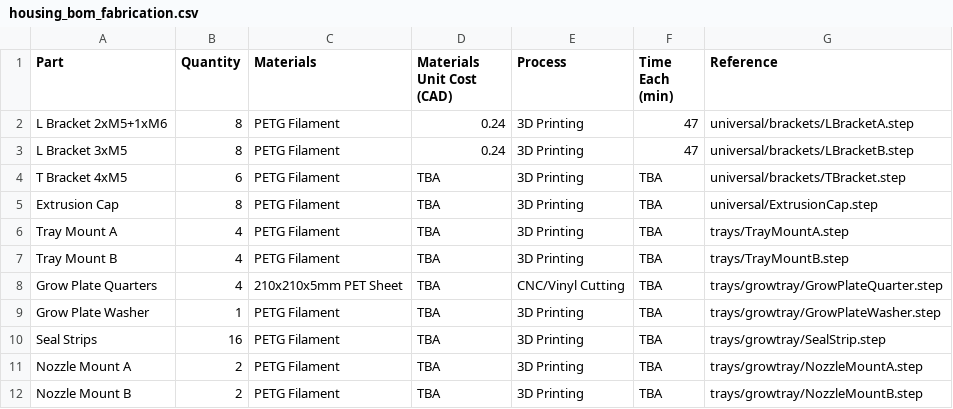
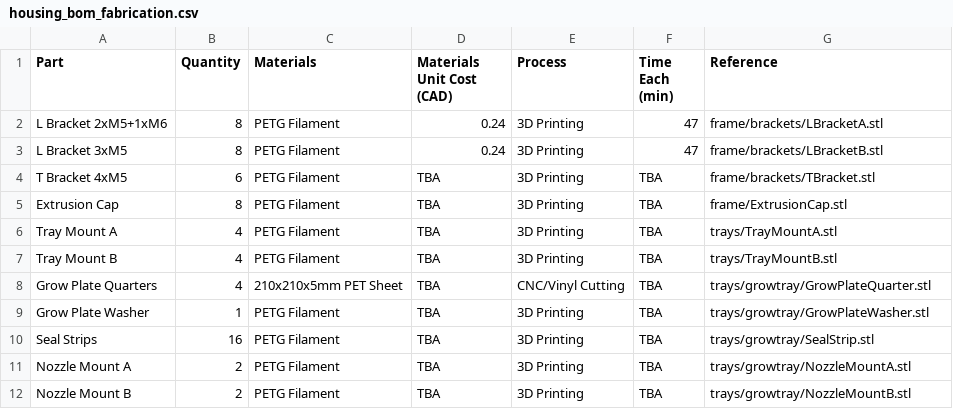
Before and after one commit to PeaPodTechnologies/PeaPod, a CSV file: deliverables/housing/housing_bom_fabrication.csv, drawn as a sheet.

Commit message:
Changed all files extensions to stl

```diff
--- a/deliverables/housing/housing_bom_fabrication.csv
+++ b/deliverables/housing/housing_bom_fabrication.csv
@@ -1,12 +1,12 @@
 Part,Quantity,Materials,Materials Unit Cost (CAD),Process,Time Each (min),Reference
-L Bracket 2xM5+1xM6,8,PETG Filament,0.24,3D Printing,47,universal/brackets/LBracketA.step
-L Bracket 3xM5,8,PETG Filament,0.24,3D Printing,47,universal/brackets/LBracketB.step
-T Bracket 4xM5,6,PETG Filament,TBA,3D Printing,TBA,universal/brackets/TBracket.step
-Extrusion Cap,8,PETG Filament,TBA,3D Printing,TBA,universal/ExtrusionCap.step
-Tray Mount A,4,PETG Filament,TBA,3D Printing,TBA,trays/TrayMountA.step
-Tray Mount B,4,PETG Filament,TBA,3D Printing,TBA,trays/TrayMountB.step
-Grow Plate Quarters,4,210x210x5mm PET Sheet,TBA,CNC/Vinyl Cutting,TBA,trays/growtray/GrowPlateQuarter.step
-Grow Plate Washer,1,PETG Filament,TBA,3D Printing,TBA,trays/growtray/GrowPlateWasher.step
-Seal Strips,16,PETG Filament,TBA,3D Printing,TBA,trays/growtray/SealStrip.step
-Nozzle Mount A,2,PETG Filament,TBA,3D Printing,TBA,trays/growtray/NozzleMountA.step
-Nozzle Mount B,2,PETG Filament,TBA,3D Printing,TBA,trays/growtray/NozzleMountB.step
+L Bracket 2xM5+1xM6,8,PETG Filament,0.24,3D Printing,47,frame/brackets/LBracketA.stl
+L Bracket 3xM5,8,PETG Filament,0.24,3D Printing,47,frame/brackets/LBracketB.stl
+T Bracket 4xM5,6,PETG Filament,TBA,3D Printing,TBA,frame/brackets/TBracket.stl
+Extrusion Cap,8,PETG Filament,TBA,3D Printing,TBA,frame/ExtrusionCap.stl
+Tray Mount A,4,PETG Filament,TBA,3D Printing,TBA,trays/TrayMountA.stl
+Tray Mount B,4,PETG Filament,TBA,3D Printing,TBA,trays/TrayMountB.stl
+Grow Plate Quarters,4,210x210x5mm PET Sheet,TBA,CNC/Vinyl Cutting,TBA,trays/growtray/GrowPlateQuarter.stl
+Grow Plate Washer,1,PETG Filament,TBA,3D Printing,TBA,trays/growtray/GrowPlateWasher.stl
+Seal Strips,16,PETG Filament,TBA,3D Printing,TBA,trays/growtray/SealStrip.stl
+Nozzle Mount A,2,PETG Filament,TBA,3D Printing,TBA,trays/growtray/NozzleMountA.stl
+Nozzle Mount B,2,PETG Filament,TBA,3D Printing,TBA,trays/growtray/NozzleMountB.stl
```
